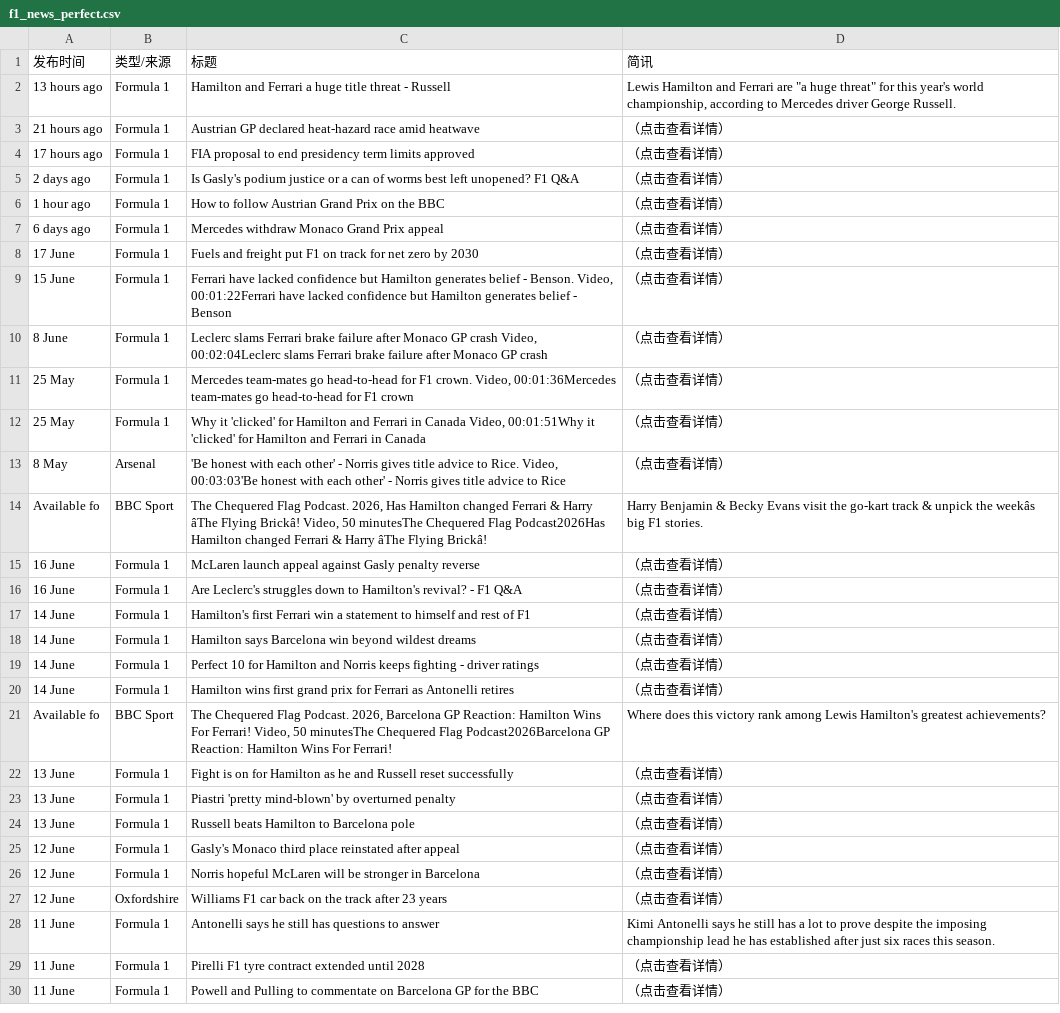
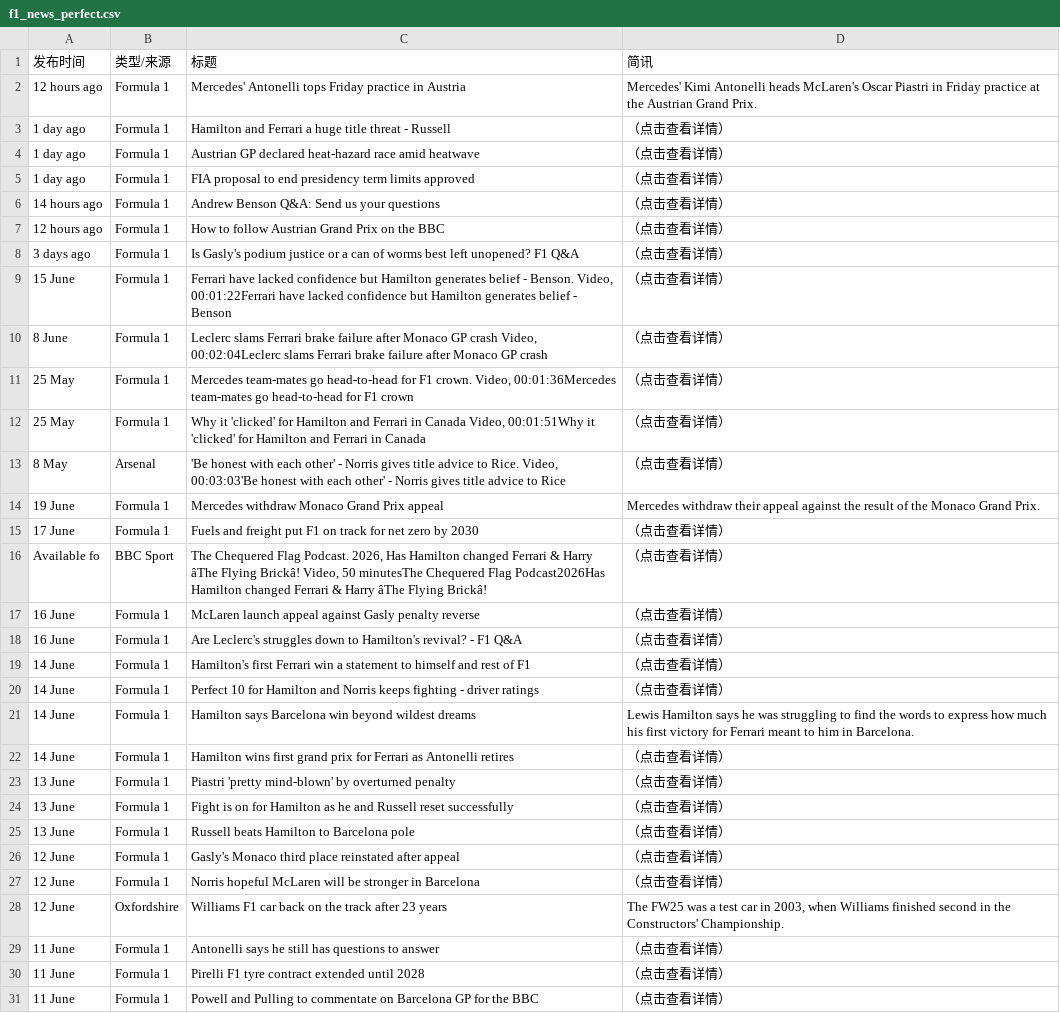
Before and after one commit to 202704948-design/bbc-f1-scraper, a CSV file: f1_news_perfect.csv, drawn as a sheet; only a part is shown; removed rows and columns are numbered as before the commit, all else as after; the diff covers the shown part only; the diff names each change by its address in the sheet, - before the commit and + after, or states it on an @@ line.

```diff
--- a/f1_news_perfect.csv
+++ b/f1_news_perfect.csv
+row 2: 12 hours ago | Formula 1 | Mercedes' Antonelli tops Friday practice in Austria | Mercedes' Kimi Antonelli heads McLaren's Oscar Piastri in Friday practice at the Austrian Grand Prix.
-A3 (发布时间): 13 hours ago
+A3 (发布时间): 1 day ago
-D3 (简讯): Lewis Hamilton and Ferrari are "a huge threat" for this year's world championship, according to Mercedes driver George Russell.
+D3 (简讯): （点击查看详情）
-A4 (发布时间): 21 hours ago
+A4 (发布时间): 1 day ago
-A5 (发布时间): 17 hours ago
+A5 (发布时间): 1 day ago
-A6 (发布时间): 2 days ago
+A6 (发布时间): 14 hours ago
-C6 (标题): Is Gasly's podium justice or a can of worms best left unopened? F1 Q&A
+C6 (标题): Andrew Benson Q&A: Send us your questions
-A7 (发布时间): 1 hour ago
+A7 (发布时间): 12 hours ago
-A8 (发布时间): 6 days ago
+A8 (发布时间): 3 days ago
-C8 (标题): Mercedes withdraw Monaco Grand Prix appeal
+C8 (标题): Is Gasly's podium justice or a can of worms best left unopened? F1 Q&A
+row 14: 19 June | Formula 1 | Mercedes withdraw Monaco Grand Prix appeal | Mercedes withdraw their appeal against the result of the Monaco Grand Prix.
@@ row 8 moved to row 15: 17 June @@
-D16 (简讯): Harry Benjamin & Becky Evans visit the go-kart track & unpick the weekâs big F1 stories.
+D16 (简讯): （点击查看详情）
-row 18: 14 June | Formula 1 | Hamilton says Barcelona win beyond wildest dreams | （点击查看详情）
+row 21: 14 June | Formula 1 | Hamilton says Barcelona win beyond wildest dreams | Lewis Hamilton says he was struggling to find the words to express how much his first victory for Ferrari meant to him in Barcelona.
-row 21: Available fo | BBC Sport | The Chequered Flag Podcast. 2026, Barcelona GP Reaction: Hamilton Wins For Ferrari! Video, 50 minutesThe Chequered Flag Podcast2026Barcelona GP Reaction: Hamilton Wins For Ferrari! | Where does this victory rank among Lewis Hamilton's greatest achievements?
-D28 (简讯): （点击查看详情）
+D28 (简讯): The FW25 was a test car in 2003, when Williams finished second in the Constructors' Championship.
-D29 (简讯): Kimi Antonelli says he still has a lot to prove despite the imposing championship lead he has established after just six races this season.
+D29 (简讯): （点击查看详情）
```
Also changed, not shown: 1 added row, 2 removed rows and 6 edited cells elsewhere in this file.
